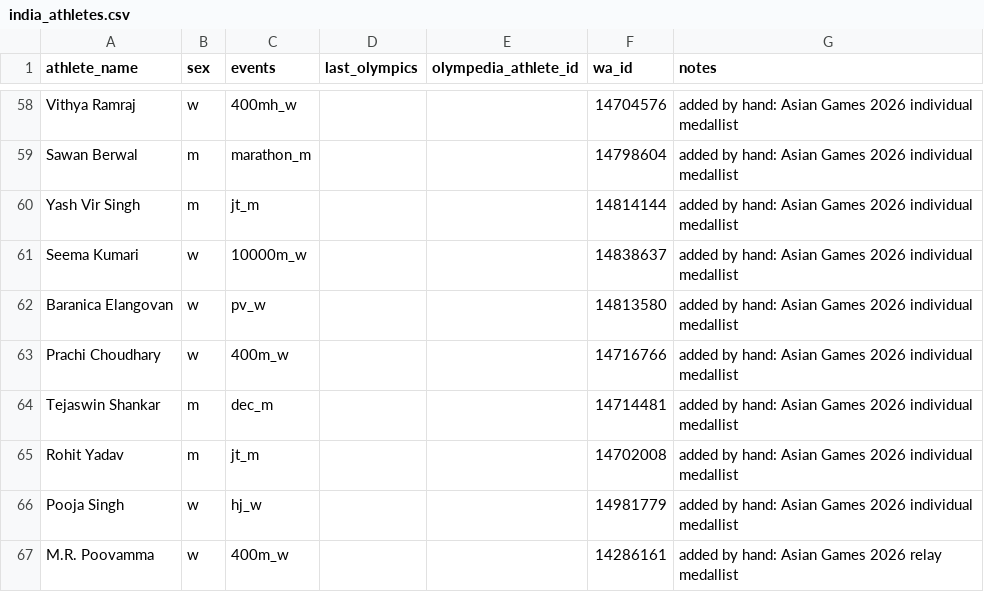
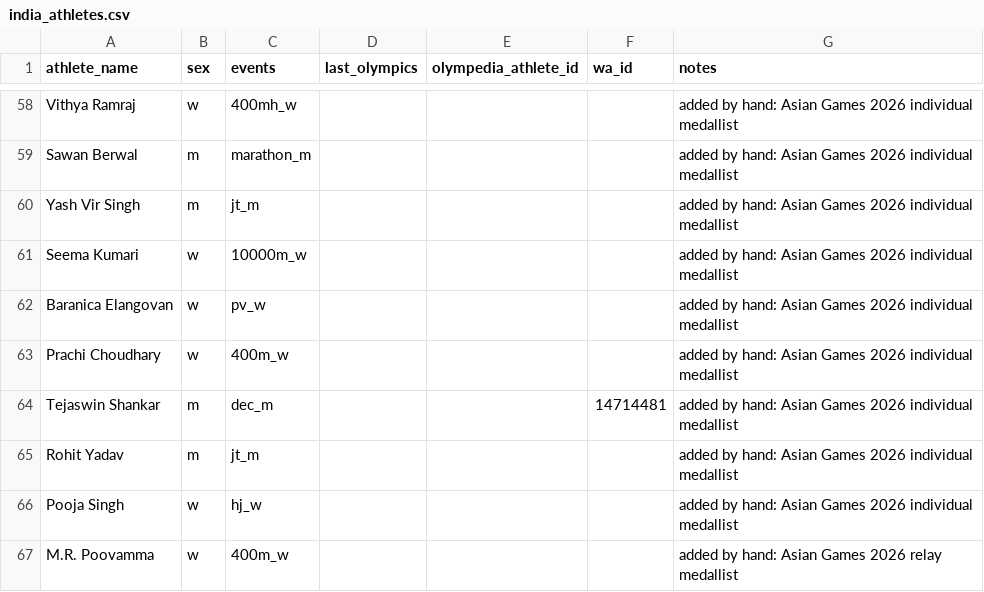
Before and after one commit to rohithjagan05/GapToPodium, a CSV file: data/seeds/india_athletes.csv, drawn as a sheet; only a part is shown, gaps mark what is left out; the diff covers the shown part only; the diff names each change by its address in the sheet, - before the commit and + after, or states it on an @@ line.

```diff
--- a/data/seeds/india_athletes.csv
+++ b/data/seeds/india_athletes.csv
-F58 (wa_id): 14704576
+F58 (wa_id): (empty)
-F59 (wa_id): 14798604
+F59 (wa_id): (empty)
-F60 (wa_id): 14814144
+F60 (wa_id): (empty)
-F61 (wa_id): 14838637
+F61 (wa_id): (empty)
-F62 (wa_id): 14813580
+F62 (wa_id): (empty)
-F63 (wa_id): 14716766
+F63 (wa_id): (empty)
-F65 (wa_id): 14702008
+F65 (wa_id): (empty)
-F66 (wa_id): 14981779
+F66 (wa_id): (empty)
-F67 (wa_id): 14286161
+F67 (wa_id): (empty)
```
Also changed, not shown: 44 edited cells elsewhere in this file, 2 other files.
